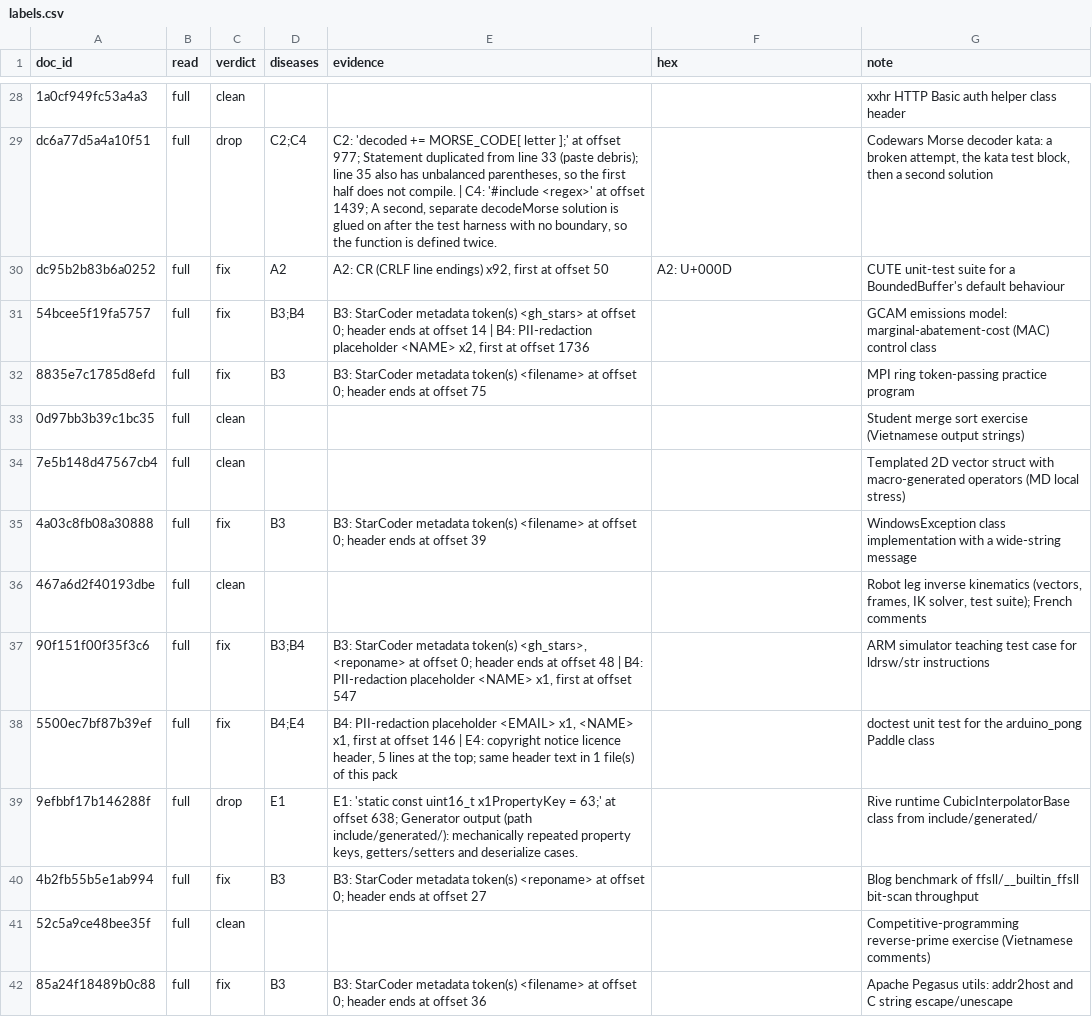
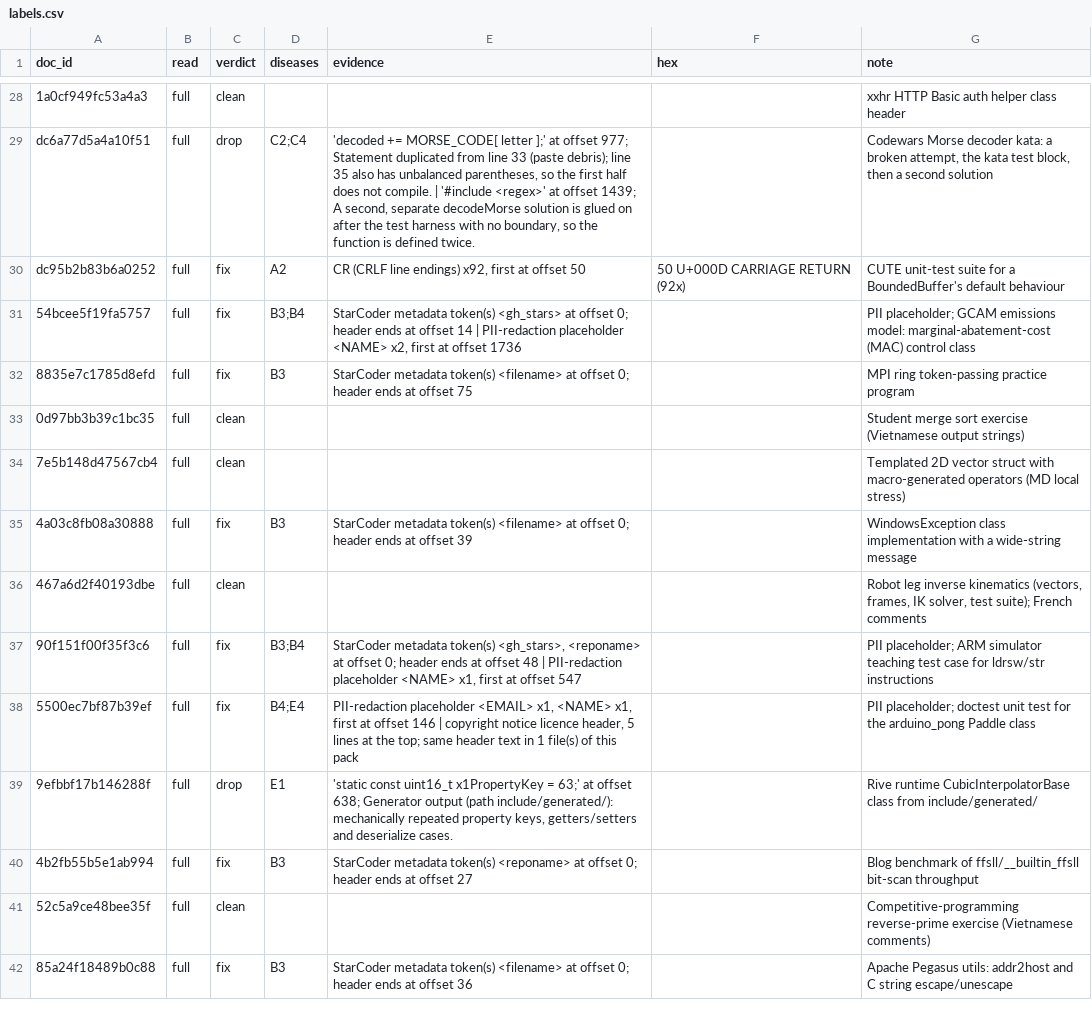
Before and after one commit to SXD390/era-v5-lab, a CSV file: diagnosis/submissions/code-cpp/SXD390/labels.csv, drawn as a sheet; only a part is shown, gaps mark what is left out; the diff covers the shown part only; the diff names each change by its address in the sheet, - before the commit and + after, or states it on an @@ line.

```diff
--- a/diagnosis/submissions/code-cpp/SXD390/labels.csv
+++ b/diagnosis/submissions/code-cpp/SXD390/labels.csv
-E29 (evidence): C2: 'decoded += MORSE_CODE[ letter ];' at offset 977; Statement duplicated from line 33 (paste debris); line 35 also has unbalanced parentheses, so the first half does not compile. | C4: '#include <regex>'…
+E29 (evidence): 'decoded += MORSE_CODE[ letter ];' at offset 977; Statement duplicated from line 33 (paste debris); line 35 also has unbalanced parentheses, so the first half does not compile. | '#include <regex>'…
-E30 (evidence): A2: CR (CRLF…
+E30 (evidence): CR (CRLF…
-F30 (hex): A2: U+000D
+F30 (hex): 50 U+000D CARRIAGE RETURN (92x)
-E31 (evidence): B3: StarCoder metadata token(s) <gh_stars> at offset 0; header ends at offset 14 | B4: PII-redaction placeholder…
+E31 (evidence): StarCoder metadata token(s) <gh_stars> at offset 0; header ends at offset 14 | PII-redaction placeholder…
-G31 (note): GCAM emissions…
+G31 (note): PII placeholder; GCAM emissions…
-E32 (evidence): B3: StarCoder metadata…
+E32 (evidence): StarCoder metadata…
-E35 (evidence): B3: StarCoder metadata…
+E35 (evidence): StarCoder metadata…
-E37 (evidence): B3: StarCoder metadata token(s) <gh_stars>, <reponame> at offset 0; header ends at offset 48 | B4: PII-redaction placeholder…
+E37 (evidence): StarCoder metadata token(s) <gh_stars>, <reponame> at offset 0; header ends at offset 48 | PII-redaction placeholder…
-G37 (note): ARM simulator…
+G37 (note): PII placeholder; ARM simulator…
-E38 (evidence): B4: PII-redaction placeholder <EMAIL> x1, <NAME> x1, first at offset 146 | E4: copyright notice…
+E38 (evidence): PII-redaction placeholder <EMAIL> x1, <NAME> x1, first at offset 146 | copyright notice…
-G38 (note): doctest unit…
+G38 (note): PII placeholder; doctest unit…
-E39 (evidence): E1: 'static const…
+E39 (evidence): 'static const…
-E40 (evidence): B3: StarCoder metadata…
+E40 (evidence): StarCoder metadata…
-E42 (evidence): B3: StarCoder metadata…
+E42 (evidence): StarCoder metadata…
```
Also changed, not shown: 156 edited cells elsewhere in this file.
